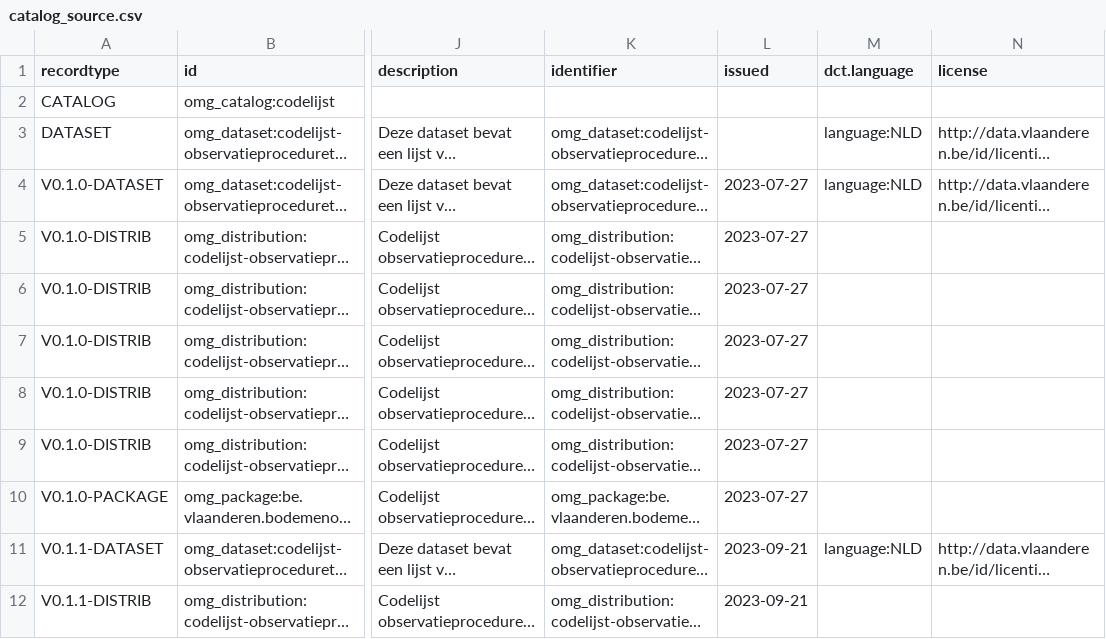
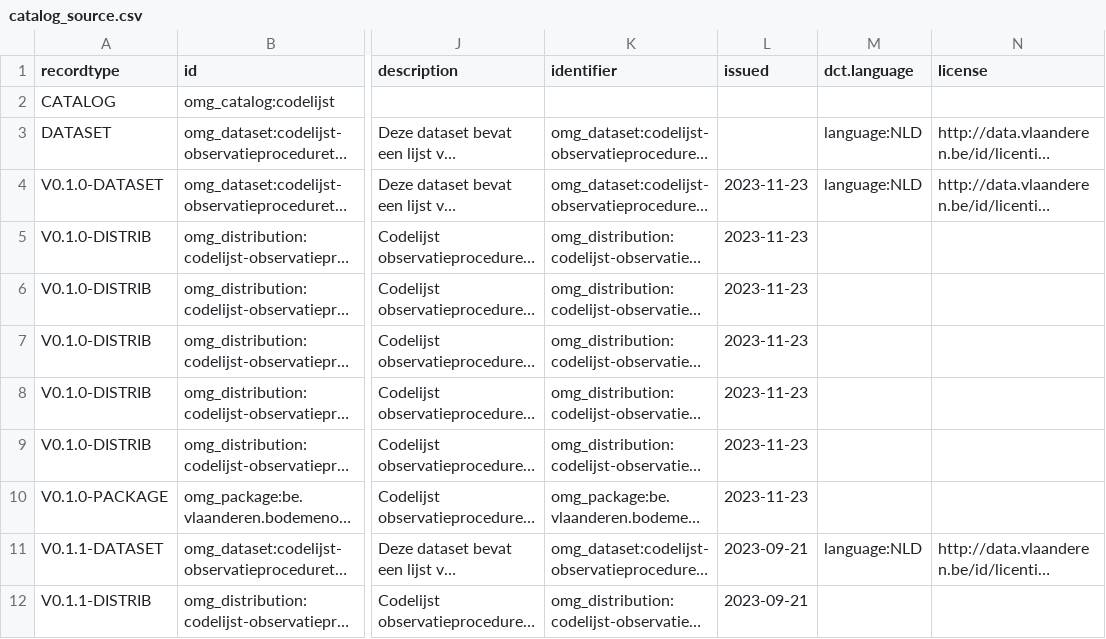
Before and after one commit to bodemenondergrond/codelijst-observatieproceduretype, a CSV file: src/main/resources/source/catalog_source.csv, drawn as a sheet; only a part is shown, gaps mark what is left out; long unchanged cells end in …; the diff names each change by its address in the sheet, - before the commit and + after, or states it on an @@ line.

```diff
--- a/src/main/resources/source/catalog_source.csv
+++ b/src/main/resources/source/catalog_source.csv
-L4:L10 (issued): 2023-07-27
+L4:L10 (issued): 2023-11-23
```
Also changed, not shown: src/main/resources/be/vlaanderen/bodemenondergrond/data/id/catalog/codelijst-observatieproceduretype/catalog.csv, src/main/resources/be/vlaanderen/bodemenondergrond/data/id/dataset/codelijst-observatieproceduretype/dataset.csv, 7 other files.
